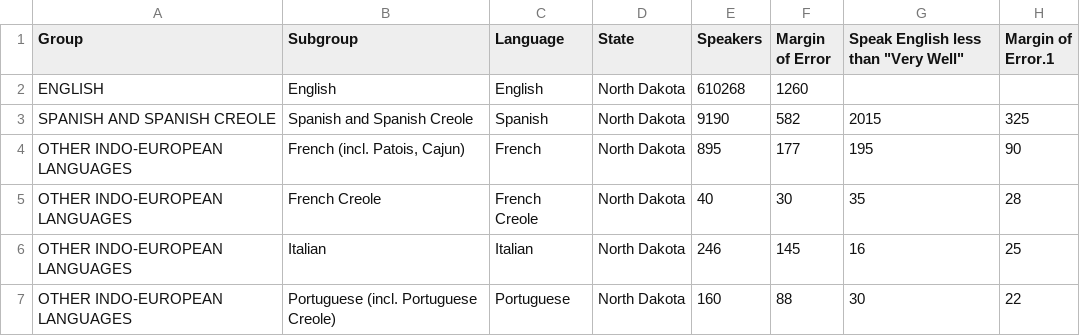
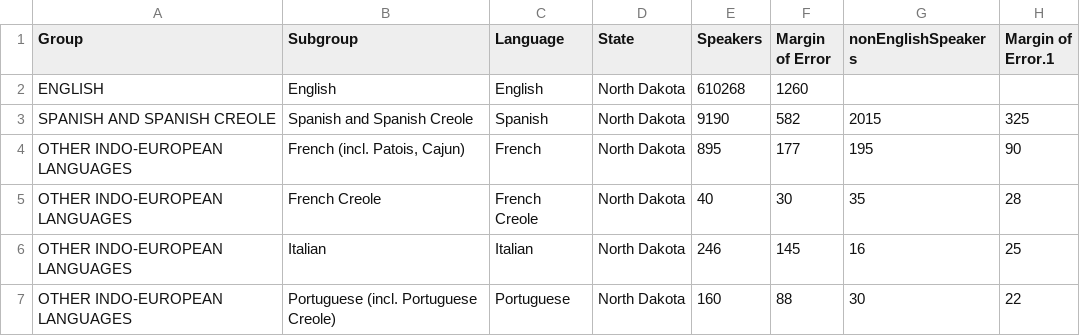
Before and after one commit to DataVis-Fall-2020-Team/uslanguages.github.io, a CSV file: data/LanguageData_States.csv, drawn as a sheet; only a part is shown.

```diff
--- a/data/LanguageData_States.csv
+++ b/data/LanguageData_States.csv
@@ -1,2 +1,2 @@
-Group,Subgroup,Language,State,Speakers,Margin of Error,"Speak English less than ""Very Well""",Margin of Error.1
+Group,Subgroup,Language,State,Speakers,Margin of Error,nonEnglishSpeakers,Margin of Error.1
 ENGLISH,English,English,North Dakota,610268,1260,,
```
Also changed, not shown: 1 other file.
